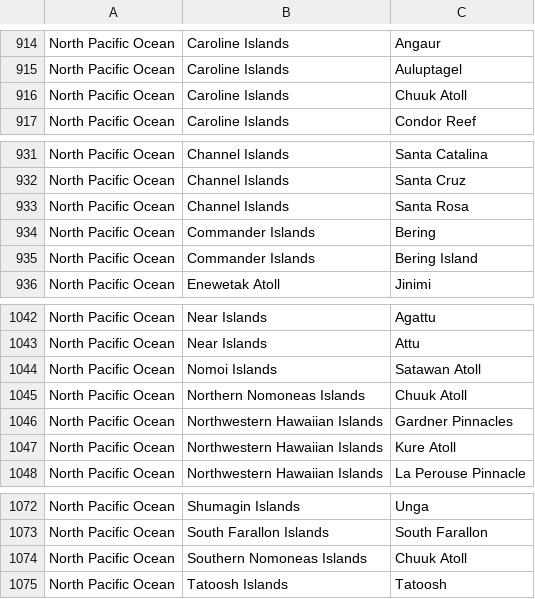
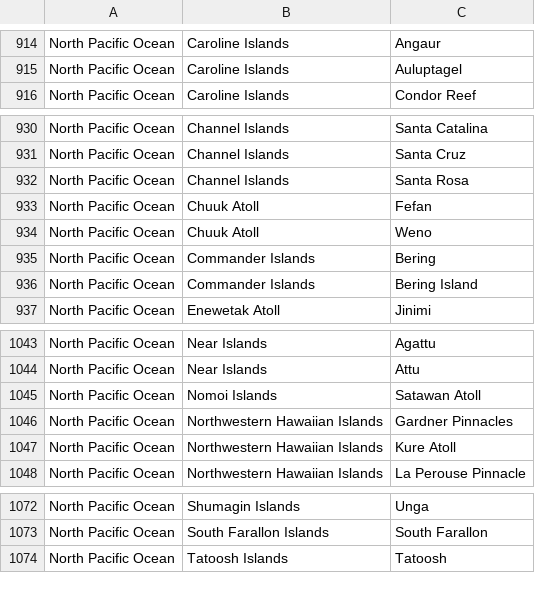
Before and after one commit to VertNet/DwCVocabs, a CSV file: vocabs/island.csv, drawn as a sheet; only a part is shown, gaps mark what is left out; removed rows and columns are numbered as before the commit, all else as after; the diff names each change by its address in the sheet, - before the commit and + after, or states it on an @@ line.

```diff
--- a/vocabs/island.csv
+++ b/vocabs/island.csv
-row 916: North Pacific Ocean | Caroline Islands | Chuuk Atoll
+row 933: North Pacific Ocean | Chuuk Atoll | Fefan
+row 934: North Pacific Ocean | Chuuk Atoll | Weno
-row 1045: North Pacific Ocean | Northern Nomoneas Islands | Chuuk Atoll
-row 1074: North Pacific Ocean | Southern Nomoneas Islands | Chuuk Atoll
```
Also changed, not shown: vocabs/countryCode.csv, vocabs/islandgroup.csv, 4 other files.
